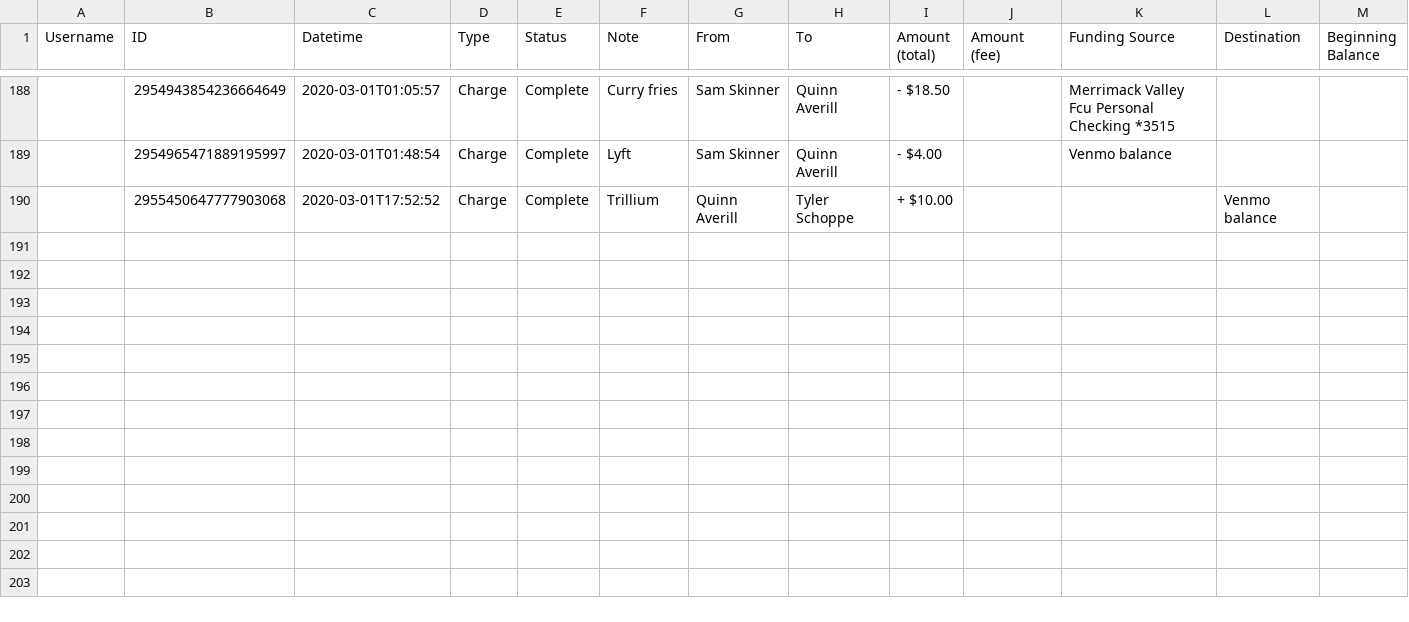
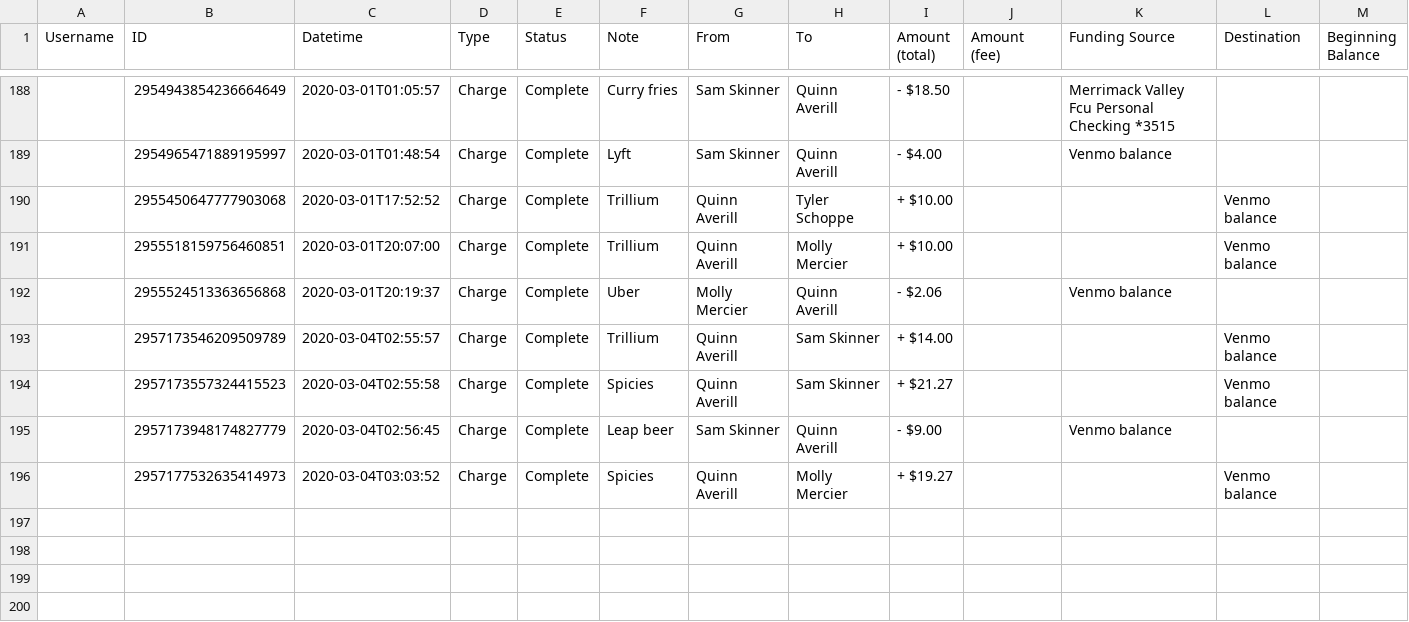
Before and after one commit to qaverill/q-core, a CSV file: q-backend/data/banks/venmo.csv, drawn as a sheet; only a part is shown, gaps mark what is left out; rows hold the shown columns only; the diff names each change by its address in the sheet, - before the commit and + after, or states it on an @@ line.

```diff
--- a/q-backend/data/banks/venmo.csv
+++ b/q-backend/data/banks/venmo.csv
+row 191:  | 2955518159756460851 | 2020-03-01T20:07:00 | Charge | Complete | Trillium | Quinn Averill | Molly Mercier | + $10.00 |  |  | Venmo balance
+row 192:  | 2955524513363656868 | 2020-03-01T20:19:37 | Charge | Complete | Uber | Molly Mercier | Quinn Averill | - $2.06 |  | Venmo balance
+row 193:  | 2957173546209509789 | 2020-03-04T02:55:57 | Charge | Complete | Trillium | Quinn Averill | Sam Skinner | + $14.00 |  |  | Venmo balance
+row 194:  | 2957173557324415523 | 2020-03-04T02:55:58 | Charge | Complete | Spicies | Quinn Averill | Sam Skinner | + $21.27 |  |  | Venmo balance
+row 195:  | 2957173948174827779 | 2020-03-04T02:56:45 | Charge | Complete | Leap beer | Sam Skinner | Quinn Averill | - $9.00 |  | Venmo balance
+row 196:  | 2957177532635414973 | 2020-03-04T03:03:52 | Charge | Complete | Spicies | Quinn Averill | Molly Mercier | + $19.27 |  |  | Venmo balance
```
Also changed, not shown: q-backend/data/banks/citi.CSV, q-backend/data/banks/mvcu.csv, 6 other files.
